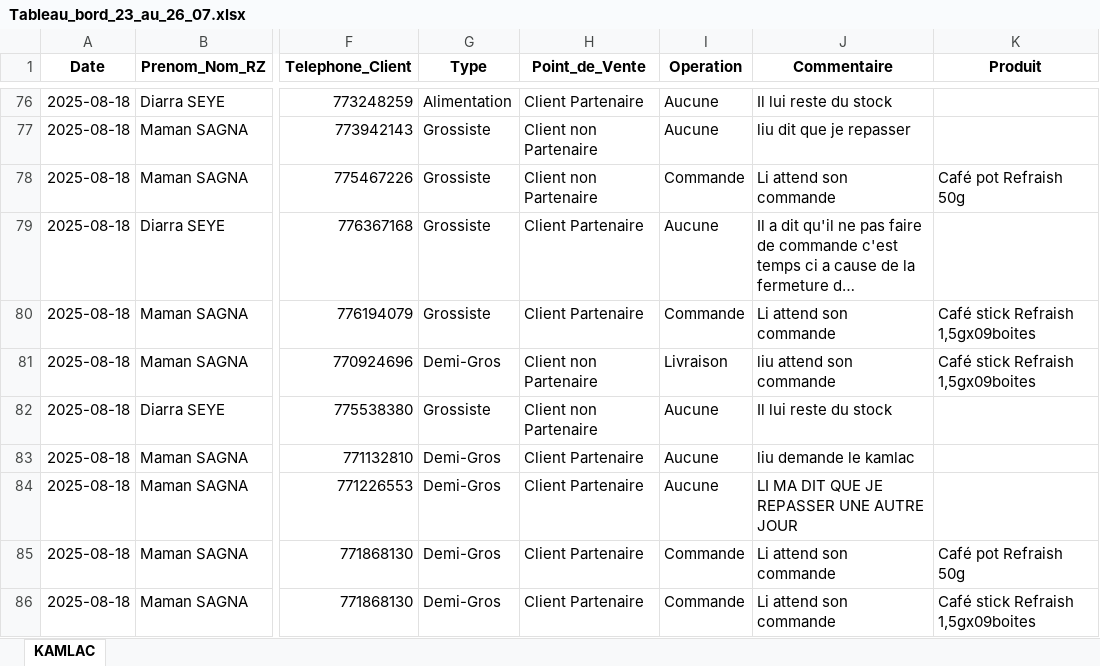
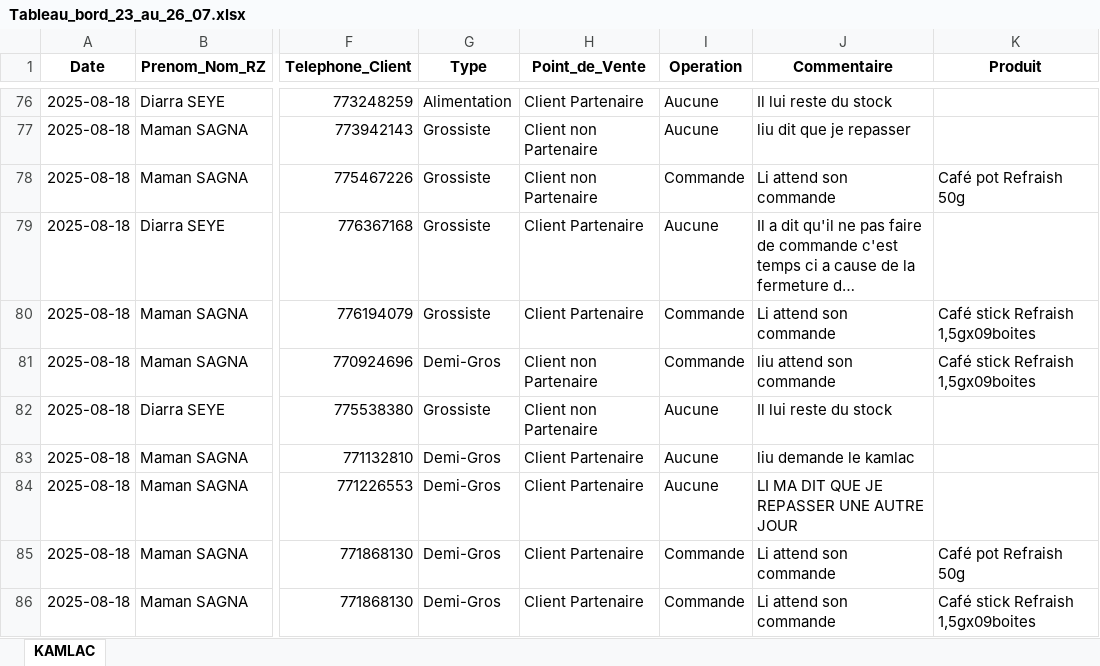
Before and after one commit to abdoulaye1301/afrikaleyri.nd, an Excel workbook: Tableau_bord_23_au_26_07.xlsx, sheet KAMLAC, drawn as a sheet; only a part is shown, gaps mark what is left out; long unchanged cells end in …; values as stored, in another font and other column widths than the file's, no borders; table styles not drawn; the diff names each change by its address in the sheet, - before the commit and + after, or states it on an @@ line.

```diff
--- a/Tableau_bord_23_au_26_07.xlsx (sheet KAMLAC)
+++ b/Tableau_bord_23_au_26_07.xlsx (sheet KAMLAC)
-I81 (Operation): Livraison
+I81 (Operation): Commande
```
Also changed, not shown: 1 other file.
